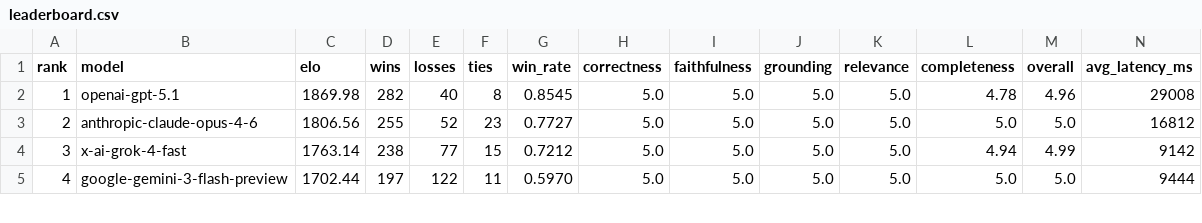
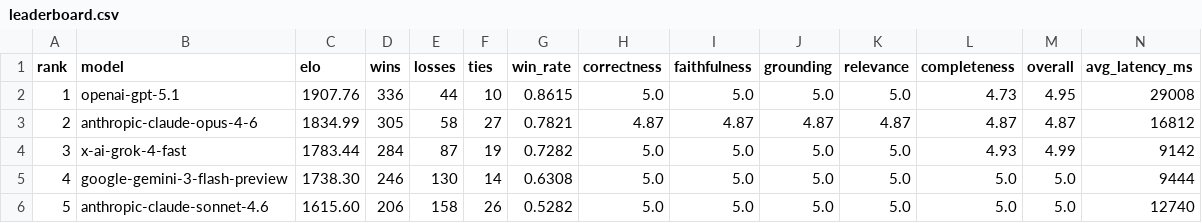
Before and after one commit to itsumida/llm-leaderboard, a CSV file: pg-outputs/llm-elo/leaderboard.csv, drawn as a sheet; only a part is shown; rows hold the shown columns only; the diff covers the shown part only; the diff names each change by its address in the sheet, - before the commit and + after, or states it on an @@ line.

```diff
--- a/pg-outputs/llm-elo/leaderboard.csv
+++ b/pg-outputs/llm-elo/leaderboard.csv
-C2 (elo): 1869.98
+C2 (elo): 1907.76
-D2 (wins): 282
+D2 (wins): 336
-E2 (losses): 40
+E2 (losses): 44
-F2 (ties): 8
+F2 (ties): 10
-G2 (win_rate): 0.8545
+G2 (win_rate): 0.8615
-L2 (completeness): 4.78
+L2 (completeness): 4.73
-M2 (overall): 4.96
+M2 (overall): 4.95
-C3 (elo): 1806.56
+C3 (elo): 1834.99
-D3 (wins): 255
+D3 (wins): 305
-E3 (losses): 52
+E3 (losses): 58
-F3 (ties): 23
+F3 (ties): 27
-G3 (win_rate): 0.7727
+G3 (win_rate): 0.7821
-H3 (correctness): 5.0
+H3 (correctness): 4.87
-I3 (faithfulness): 5.0
+I3 (faithfulness): 4.87
-J3 (grounding): 5.0
+J3 (grounding): 4.87
-K3 (relevance): 5.0
+K3 (relevance): 4.87
-L3 (completeness): 5.0
+L3 (completeness): 4.87
-M3 (overall): 5.0
+M3 (overall): 4.87
-C4 (elo): 1763.14
+C4 (elo): 1783.44
-D4 (wins): 238
+D4 (wins): 284
-E4 (losses): 77
+E4 (losses): 87
-F4 (ties): 15
+F4 (ties): 19
-G4 (win_rate): 0.7212
+G4 (win_rate): 0.7282
-L4 (completeness): 4.94
+L4 (completeness): 4.93
-C5 (elo): 1702.44
+C5 (elo): 1738.30
-D5 (wins): 197
+D5 (wins): 246
-E5 (losses): 122
+E5 (losses): 130
-F5 (ties): 11
+F5 (ties): 14
-G5 (win_rate): 0.5970
+G5 (win_rate): 0.6308
+row 6: 5 | anthropic-claude-sonnet-4.6 | 1615.60 | 206 | 158 | 26 | 0.5282 | 5.0 | 5.0 | 5.0 | 5.0 | 5.0 | 5.0 | 12740
```
Also changed, not shown: 2 added rows, 1 removed row, 64 edited cells and row numbers in column A elsewhere in this file, msmarco-outputs/llm-elo/leaderboard.csv, scifact-outputs/llm-elo/leaderboard.csv, 34 other files.
